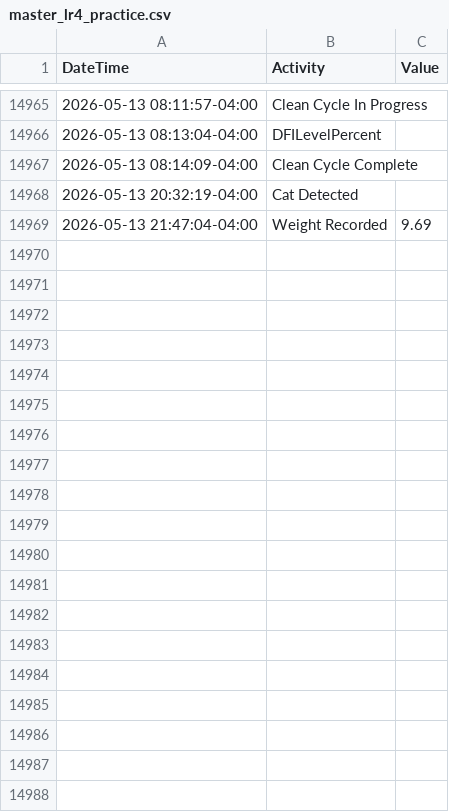
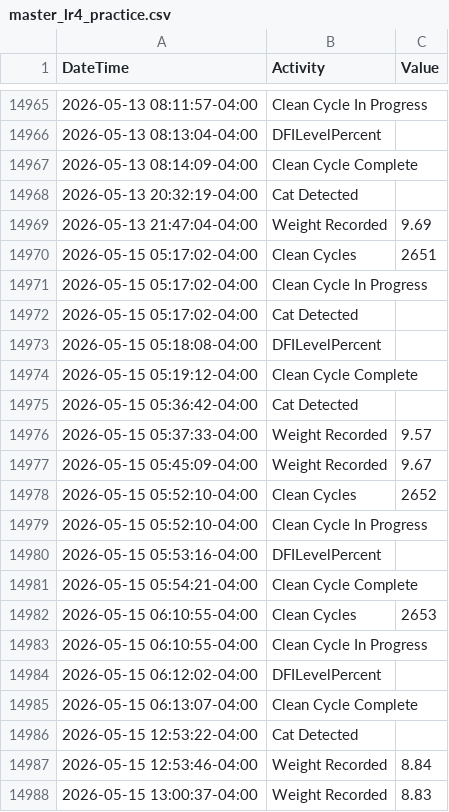
Before and after one commit to jiax264/litter-robot-home-automation, a CSV file: master_lr4_practice.csv, drawn as a sheet; only a part is shown, gaps mark what is left out; the diff covers the shown part only; the diff names each change by its address in the sheet, - before the commit and + after, or states it on an @@ line.

```diff
--- a/master_lr4_practice.csv
+++ b/master_lr4_practice.csv
+row 14970: 2026-05-15 05:17:02-04:00 | Clean Cycles | 2651
+row 14971: 2026-05-15 05:17:02-04:00 | Clean Cycle In Progress
+row 14972: 2026-05-15 05:17:02-04:00 | Cat Detected
+row 14973: 2026-05-15 05:18:08-04:00 | DFILevelPercent
+row 14974: 2026-05-15 05:19:12-04:00 | Clean Cycle Complete
+row 14975: 2026-05-15 05:36:42-04:00 | Cat Detected
+row 14976: 2026-05-15 05:37:33-04:00 | Weight Recorded | 9.57
+row 14977: 2026-05-15 05:45:09-04:00 | Weight Recorded | 9.67
+row 14978: 2026-05-15 05:52:10-04:00 | Clean Cycles | 2652
+row 14979: 2026-05-15 05:52:10-04:00 | Clean Cycle In Progress
+row 14980: 2026-05-15 05:53:16-04:00 | DFILevelPercent
+row 14981: 2026-05-15 05:54:21-04:00 | Clean Cycle Complete
+row 14982: 2026-05-15 06:10:55-04:00 | Clean Cycles | 2653
+row 14983: 2026-05-15 06:10:55-04:00 | Clean Cycle In Progress
+row 14984: 2026-05-15 06:12:02-04:00 | DFILevelPercent
+row 14985: 2026-05-15 06:13:07-04:00 | Clean Cycle Complete
+row 14986: 2026-05-15 12:53:22-04:00 | Cat Detected
+row 14987: 2026-05-15 12:53:46-04:00 | Weight Recorded | 8.84
+row 14988: 2026-05-15 13:00:37-04:00 | Weight Recorded | 8.83
```
Also changed, not shown: 18 added rows elsewhere in this file.
